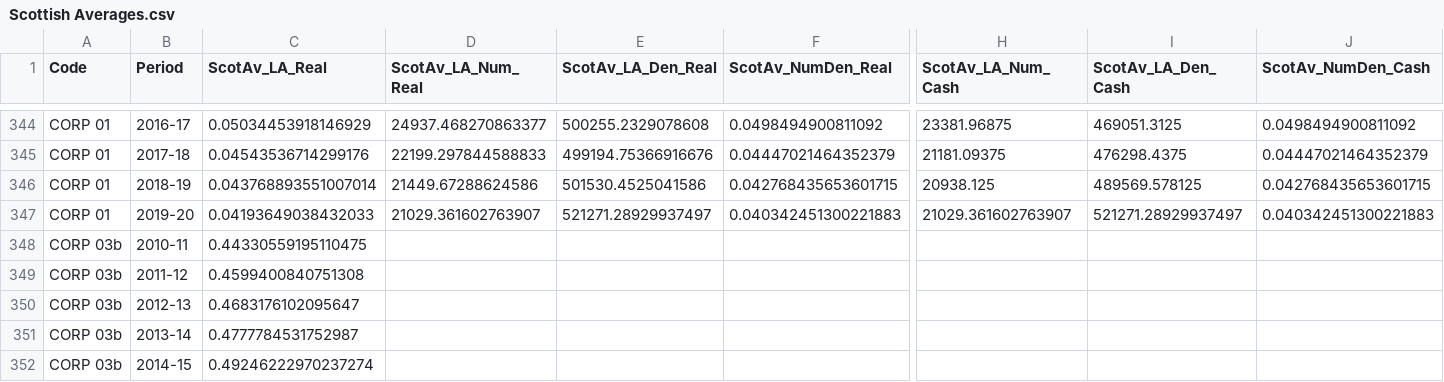
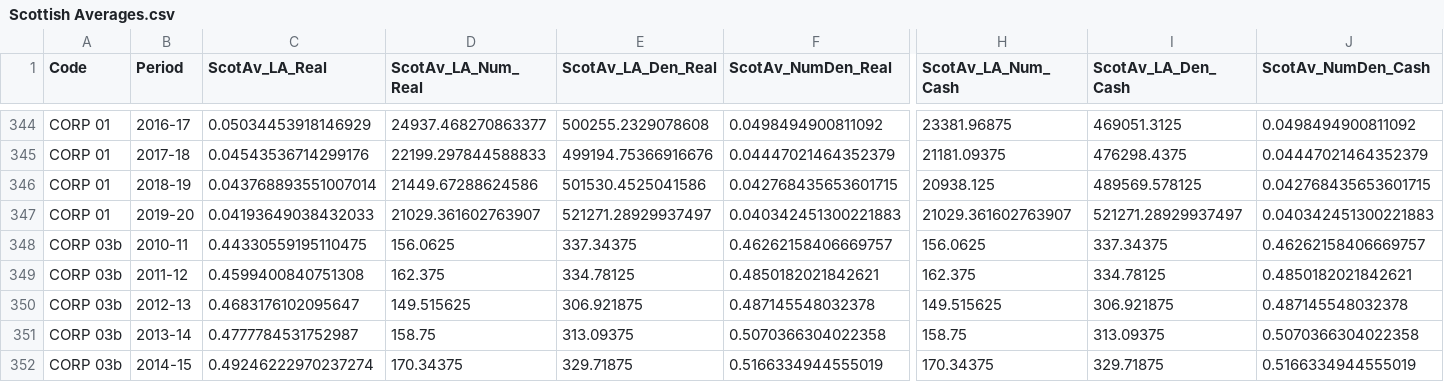
Before and after one commit to SC-TPP/LGBF, a CSV file: Data Files/Scottish Averages.csv, drawn as a sheet; only a part is shown, gaps mark what is left out; the diff covers the shown part only; the diff names each change by its address in the sheet, - before the commit and + after, or states it on an @@ line.

```diff
--- a/Data Files/Scottish Averages.csv
+++ b/Data Files/Scottish Averages.csv
-D348 (ScotAv_LA_Num_Real): (empty)
+D348 (ScotAv_LA_Num_Real): 156.0625
-E348 (ScotAv_LA_Den_Real): (empty)
+E348 (ScotAv_LA_Den_Real): 337.34375
-F348 (ScotAv_NumDen_Real): (empty)
+F348 (ScotAv_NumDen_Real): 0.46262158406669757
-H348 (ScotAv_LA_Num_Cash): (empty)
+H348 (ScotAv_LA_Num_Cash): 156.0625
-I348 (ScotAv_LA_Den_Cash): (empty)
+I348 (ScotAv_LA_Den_Cash): 337.34375
-J348 (ScotAv_NumDen_Cash): (empty)
+J348 (ScotAv_NumDen_Cash): 0.46262158406669757
-D349 (ScotAv_LA_Num_Real): (empty)
+D349 (ScotAv_LA_Num_Real): 162.375
-E349 (ScotAv_LA_Den_Real): (empty)
+E349 (ScotAv_LA_Den_Real): 334.78125
-F349 (ScotAv_NumDen_Real): (empty)
+F349 (ScotAv_NumDen_Real): 0.4850182021842621
-H349 (ScotAv_LA_Num_Cash): (empty)
+H349 (ScotAv_LA_Num_Cash): 162.375
-I349 (ScotAv_LA_Den_Cash): (empty)
+I349 (ScotAv_LA_Den_Cash): 334.78125
-J349 (ScotAv_NumDen_Cash): (empty)
+J349 (ScotAv_NumDen_Cash): 0.4850182021842621
-D350 (ScotAv_LA_Num_Real): (empty)
+D350 (ScotAv_LA_Num_Real): 149.515625
-E350 (ScotAv_LA_Den_Real): (empty)
+E350 (ScotAv_LA_Den_Real): 306.921875
-F350 (ScotAv_NumDen_Real): (empty)
+F350 (ScotAv_NumDen_Real): 0.487145548032378
-H350 (ScotAv_LA_Num_Cash): (empty)
+H350 (ScotAv_LA_Num_Cash): 149.515625
-I350 (ScotAv_LA_Den_Cash): (empty)
+I350 (ScotAv_LA_Den_Cash): 306.921875
-J350 (ScotAv_NumDen_Cash): (empty)
+J350 (ScotAv_NumDen_Cash): 0.487145548032378
-D351 (ScotAv_LA_Num_Real): (empty)
+D351 (ScotAv_LA_Num_Real): 158.75
-E351 (ScotAv_LA_Den_Real): (empty)
+E351 (ScotAv_LA_Den_Real): 313.09375
-F351 (ScotAv_NumDen_Real): (empty)
+F351 (ScotAv_NumDen_Real): 0.5070366304022358
-H351 (ScotAv_LA_Num_Cash): (empty)
+H351 (ScotAv_LA_Num_Cash): 158.75
-I351 (ScotAv_LA_Den_Cash): (empty)
+I351 (ScotAv_LA_Den_Cash): 313.09375
-J351 (ScotAv_NumDen_Cash): (empty)
+J351 (ScotAv_NumDen_Cash): 0.5070366304022358
-D352 (ScotAv_LA_Num_Real): (empty)
+D352 (ScotAv_LA_Num_Real): 170.34375
-E352 (ScotAv_LA_Den_Real): (empty)
+E352 (ScotAv_LA_Den_Real): 329.71875
-F352 (ScotAv_NumDen_Real): (empty)
+F352 (ScotAv_NumDen_Real): 0.5166334944555019
-H352 (ScotAv_LA_Num_Cash): (empty)
+H352 (ScotAv_LA_Num_Cash): 170.34375
-I352 (ScotAv_LA_Den_Cash): (empty)
+I352 (ScotAv_LA_Den_Cash): 329.71875
-J352 (ScotAv_NumDen_Cash): (empty)
+J352 (ScotAv_NumDen_Cash): 0.5166334944555019
```
Also changed, not shown: 88 edited cells elsewhere in this file, Data Files/Family Averages.csv, Data Files/Indicator Information.csv, 2 other files.
